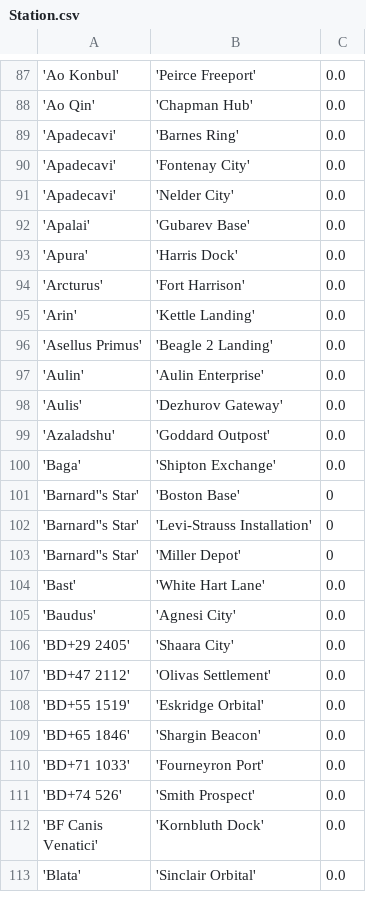
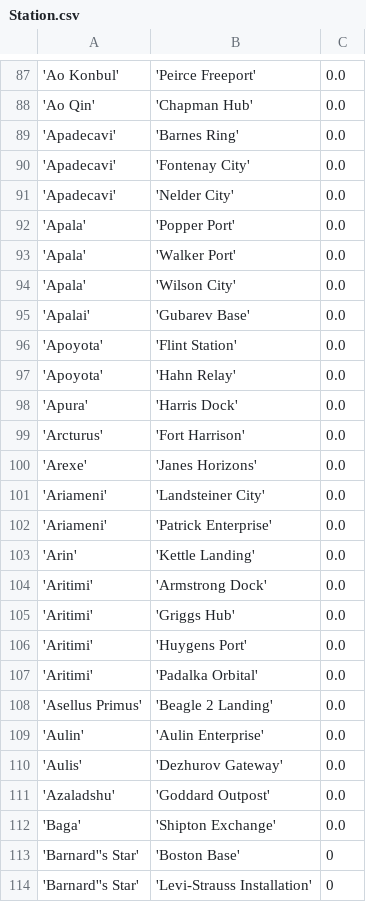
Before and after one commit to eyeonus/Trade-Dangerous, a CSV file: data/Station.csv, drawn as a sheet; only a part is shown, gaps mark what is left out; the shorter side is filled out with more unchanged rows; the diff names each change by its address in the sheet, - before the commit and + after, or states it on an @@ line.

Commit message:
More stations

```diff
--- a/data/Station.csv
+++ b/data/Station.csv
+row 92: 'Apala' | 'Popper Port' | 0.0
+row 93: 'Apala' | 'Walker Port' | 0.0
+row 94: 'Apala' | 'Wilson City' | 0.0
+row 96: 'Apoyota' | 'Flint Station' | 0.0
+row 97: 'Apoyota' | 'Hahn Relay' | 0.0
+row 100: 'Arexe' | 'Janes Horizons' | 0.0
+row 101: 'Ariameni' | 'Landsteiner City' | 0.0
+row 102: 'Ariameni' | 'Patrick Enterprise' | 0.0
+row 104: 'Aritimi' | 'Armstrong Dock' | 0.0
+row 105: 'Aritimi' | 'Griggs Hub' | 0.0
+row 106: 'Aritimi' | 'Huygens Port' | 0.0
+row 107: 'Aritimi' | 'Padalka Orbital' | 0.0
```
